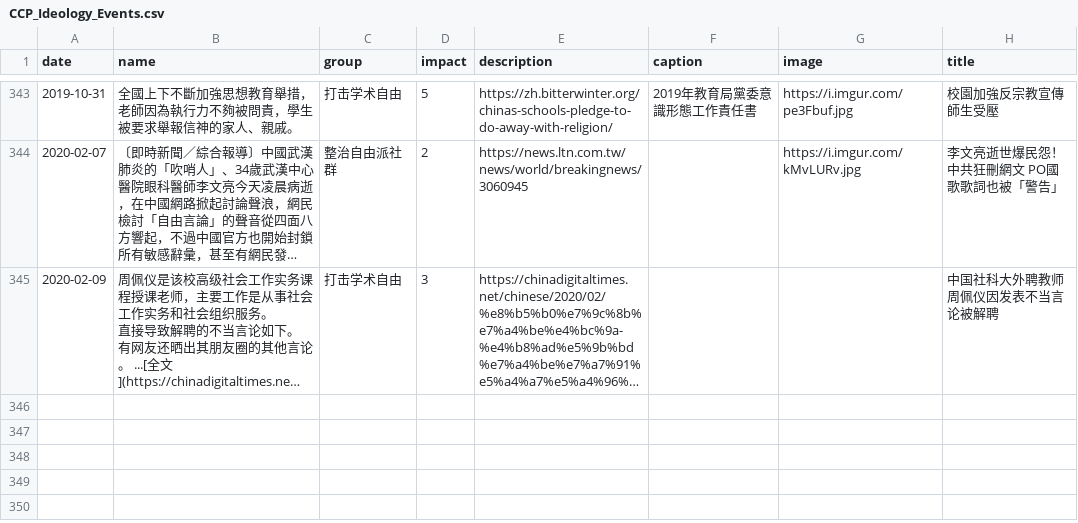
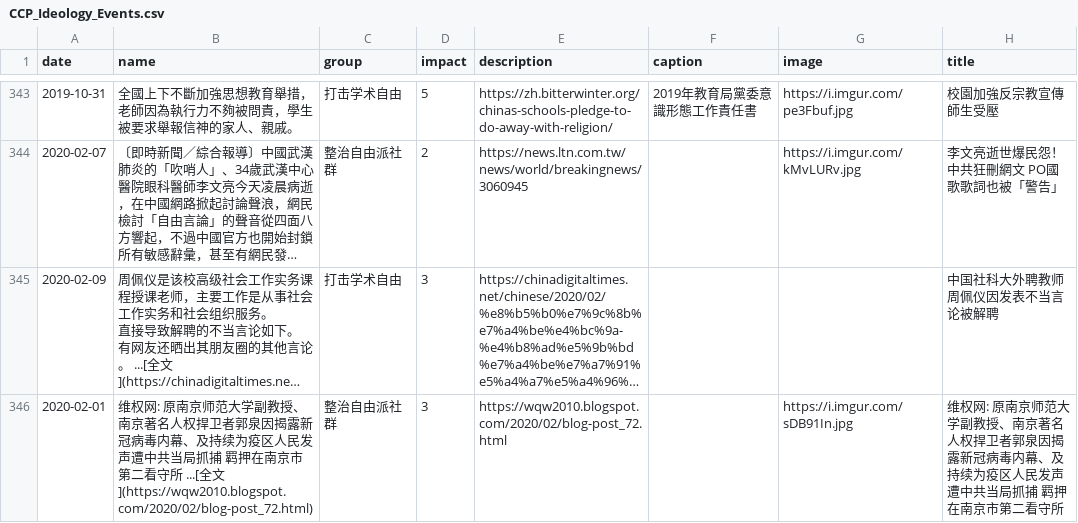
Before and after one commit to chinatimeline/chinatimeline.github.io, a CSV file: _data/csv/CCP_Ideology_Events.csv, drawn as a sheet; only a part is shown, gaps mark what is left out; long unchanged cells end in …; the diff names each change by its address in the sheet, - before the commit and + after, or states it on an @@ line.

```diff
--- a/_data/csv/CCP_Ideology_Events.csv
+++ b/_data/csv/CCP_Ideology_Events.csv
+row 346: 2020-02-01 | 维权网: 原南京师范大学副教授、南京著名人权捍卫者郭泉因揭露新冠病毒内幕、及持续为疫区人民发声遭中共当局抓捕 羁押在南京市第二看守所 ...[全文](https://wqw2010.blogspot.com/2020/02/blog-post_72.html) | 整治自由派社群 | 3 | https://wqw2010.blogspot.com/2020/02/blog-post_72.html |  | https://i.imgur.com/sDB91In.jpg | 维权网: 原南京师范大学副教授、南京著名人权捍卫者郭泉因揭露新冠病毒内幕、及持续为疫区人民发声遭中共当局抓捕 羁押在南京市第二看守所
```
Also changed, not shown: 3 other files.
